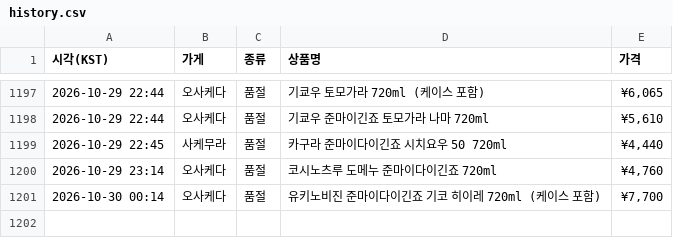
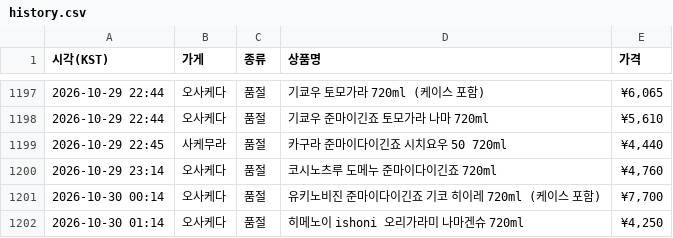
Before and after one commit to zerocustom84-alt/sake-watch, a CSV file: history.csv, drawn as a sheet; only a part is shown, gaps mark what is left out.

```diff
--- a/history.csv
+++ b/history.csv
@@ -1201 +1201,2 @@
 2026-10-30 00:14,오사케다,품절,유키노비진 준마이다이긴죠 기코 히이레 720ml (케이스 포함),"¥7,700"
+2026-10-30 01:14,오사케다,품절,히메노이 ishoni 오리가라미 나마겐슈 720ml,"¥4,250"
```
Also changed, not shown: 2 other files.
